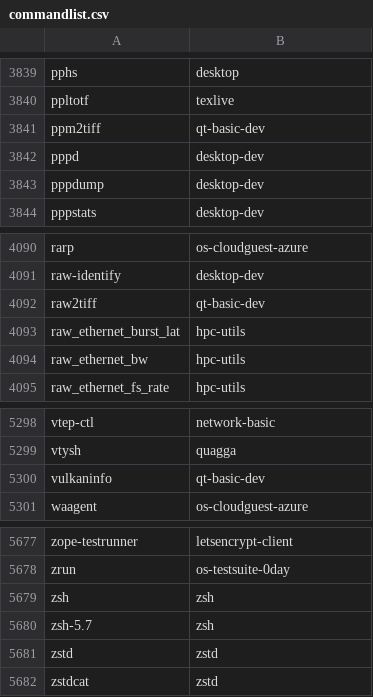
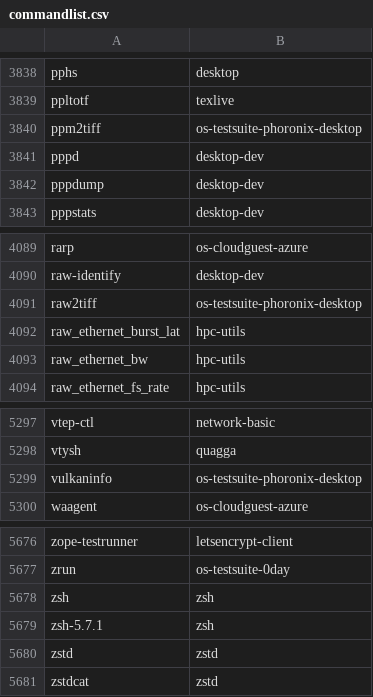
Before and after one commit to lebensterben/cnf, a CSV file: commandlist.csv, drawn as a sheet; only a part is shown, gaps mark what is left out; the diff covers the shown part only.

```diff
--- a/commandlist.csv
+++ b/commandlist.csv
@@ -3840,3 +3839,3 @@ pphs	desktop
 ppltotf	texlive
-ppm2tiff	qt-basic-dev
+ppm2tiff	os-testsuite-phoronix-desktop
 pppd	desktop-dev
@@ -4091,3 +4090,3 @@ rarp	os-cloudguest-azure
 raw-identify	desktop-dev
-raw2tiff	qt-basic-dev
+raw2tiff	os-testsuite-phoronix-desktop
 raw_ethernet_burst_lat	hpc-utils
@@ -5299,3 +5298,3 @@ vtep-ctl	network-basic
 vtysh	quagga
-vulkaninfo	qt-basic-dev
+vulkaninfo	os-testsuite-phoronix-desktop
 waagent	os-cloudguest-azure
@@ -5679,3 +5678,3 @@ zrun	os-testsuite-0day
 zsh	zsh
-zsh-5.7	zsh
+zsh-5.7.1	zsh
 zstd	zstd
```
Also changed, not shown: 1 removed row and 26 edited cells elsewhere in this file, 2 other files.
